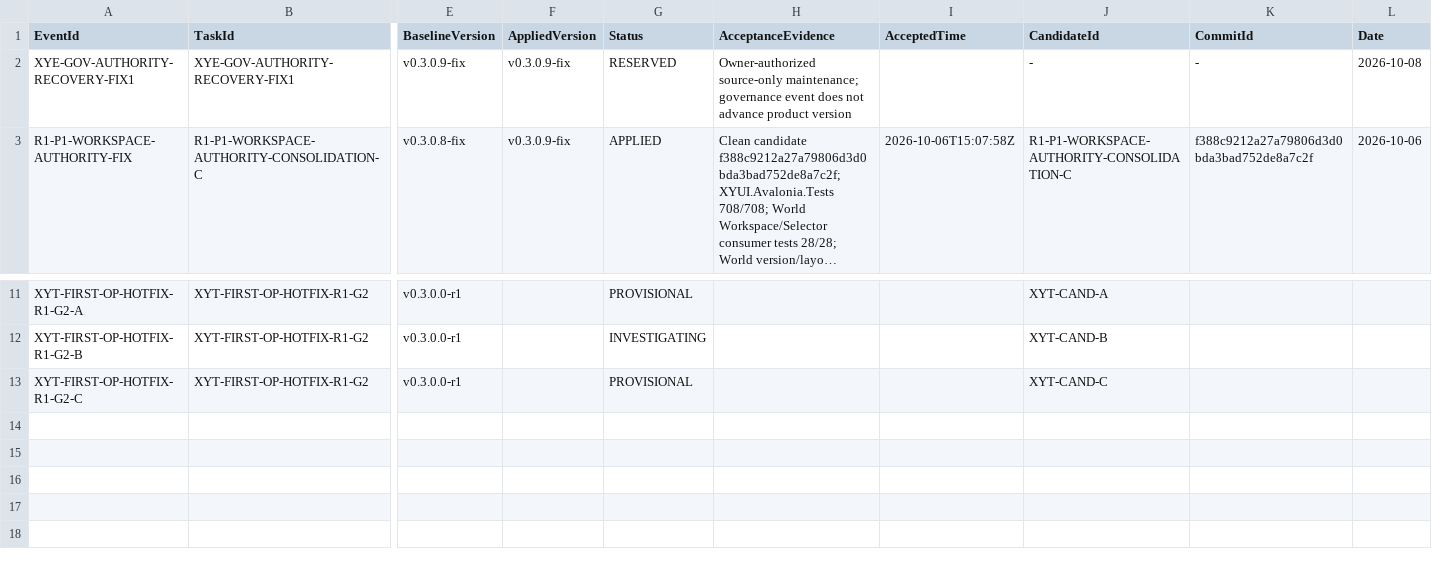
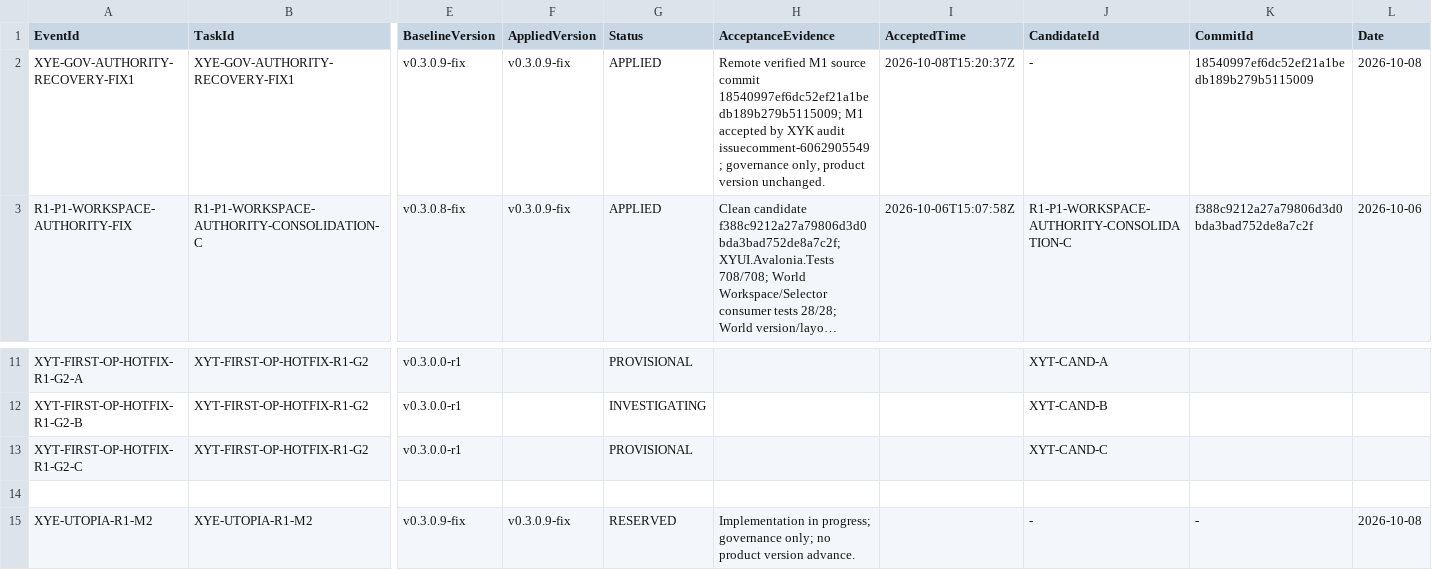
Before and after one commit to Heaifan/XuanYu-Engine, a TSV file: docs/governance/version-events.tsv, drawn as a sheet; only a part is shown, gaps mark what is left out; long unchanged cells end in …; rows hold the shown columns only; the diff names each change by its address in the sheet, - before the commit and + after, or states it on an @@ line.

Commit message:
Governance: implement Utopia R1 M2 reforms

```diff
--- a/docs/governance/version-events.tsv
+++ b/docs/governance/version-events.tsv
-G2 (Status): RESERVED
+G2 (Status): APPLIED
-H2 (AcceptanceEvidence): Owner-authorized source-only maintenance; governance event does not advance product version
+H2 (AcceptanceEvidence): Remote verified M1 source commit 18540997ef6dc52ef21a1bedb189b279b5115009; M1 accepted by XYK audit issuecomment-6062905549; governance only, product version unchanged.
-I2 (AcceptedTime): (empty)
+I2 (AcceptedTime): 2026-10-08T15:20:37Z
-K2 (CommitId): -
+K2 (CommitId): 18540997ef6dc52ef21a1bedb189b279b5115009
+row 14: (empty)
+row 15: XYE-UTOPIA-R1-M2 | XYE-UTOPIA-R1-M2 | v0.3.0.9-fix | v0.3.0.9-fix | RESERVED | Implementation in progress; governance only; no product version advance. |  | - | - | 2026-10-08
```
Also changed, not shown: 15 other files.
